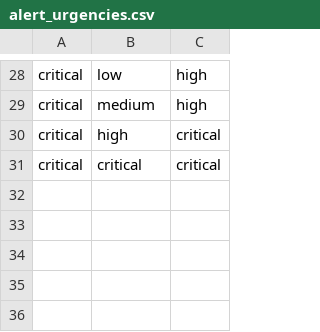
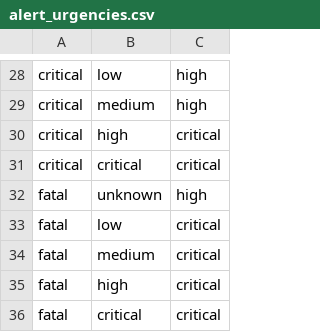
Before and after one commit to alertmanager/alert_manager, a CSV file: lookups/alert_urgencies.csv, drawn as a sheet; only a part is shown, gaps mark what is left out.

Commit message:
Fixed missing fatal severity consideration. This resolves #27

```diff
--- a/lookups/alert_urgencies.csv
+++ b/lookups/alert_urgencies.csv
@@ -31 +31,6 @@ critical,high,critical
 critical,critical,critical
+fatal,unknown,high
+fatal,low,critical
+fatal,medium,critical
+fatal,high,critical
+fatal,critical,critical
```
Also changed, not shown: 3 other files.
